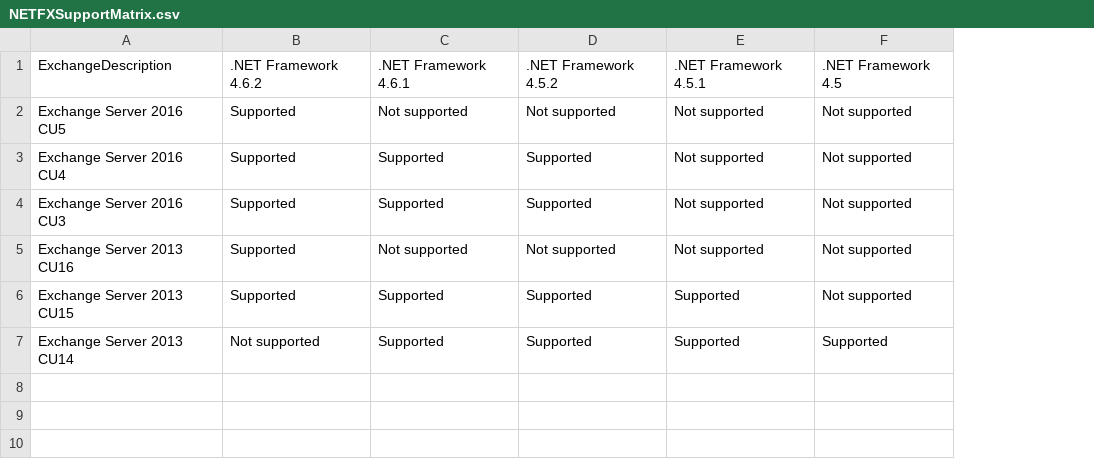
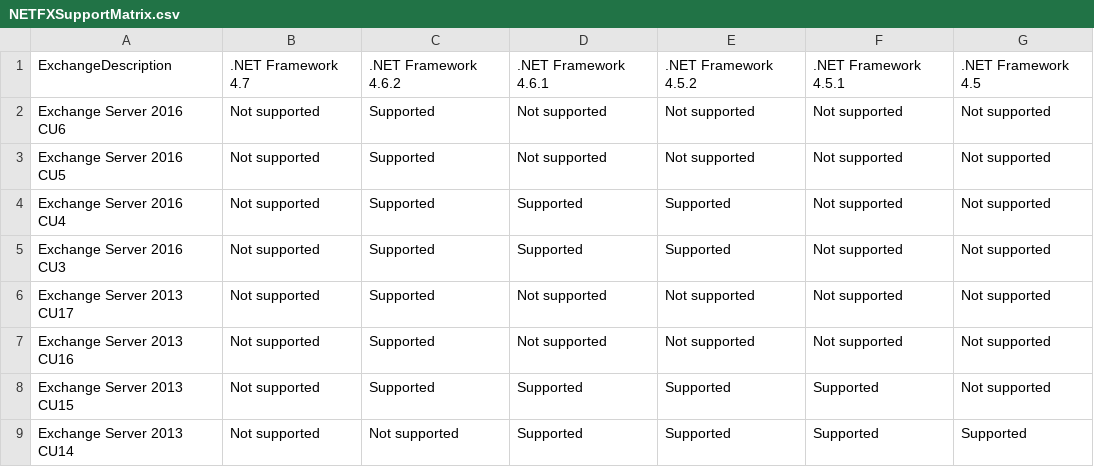
Before and after one commit to ExchangeAnalyzer/ExchangeAnalyzer, a CSV file: Data/NETFXSupportMatrix.csv, drawn as a sheet; addresses are those after the commit; the diff names each change by its address in the sheet, - before the commit and + after, or states it on an @@ line.

Commit message:
Updated .NET FX support matrix to include latest CUs and .NETFX 4.7

```diff
--- a/Data/NETFXSupportMatrix.csv
+++ b/Data/NETFXSupportMatrix.csv
+column B, row 1: .NET Framework 4.7; rows 3-5: all Not supported; rows 7-9: all Not supported
+row 2: Exchange Server 2016 CU6 | Not supported | Supported | Not supported | Not supported | Not supported | Not supported
+row 6: Exchange Server 2013 CU17 | Not supported | Supported | Not supported | Not supported | Not supported | Not supported
```
